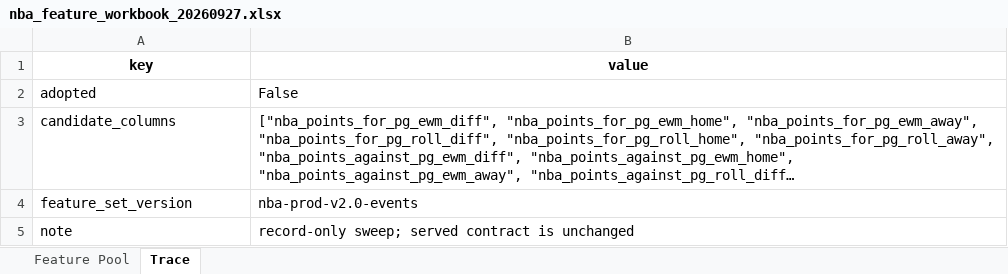
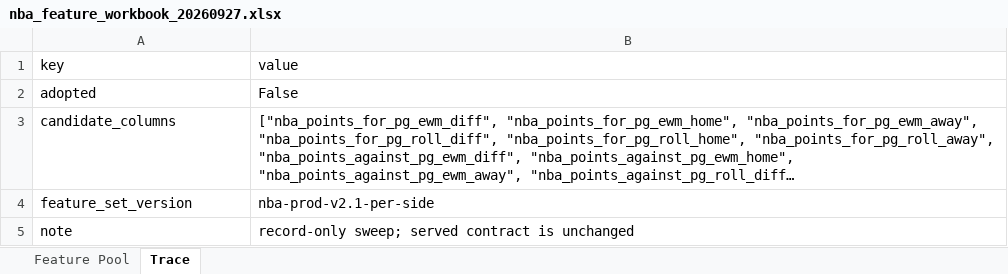
Before and after one commit to andrewkemmer/sports_prediction_model, an Excel workbook: nba-backend/data_delivery/nba_feature_workbook_20260927.xlsx, sheet Trace, drawn as a sheet; only a part is shown; long unchanged cells end in …; values as stored, in another font and other column widths than the file's, no borders; the diff covers the shown part only; the diff names each change by its address in the sheet, - before the commit and + after, or states it on an @@ line.

```diff
--- a/nba-backend/data_delivery/nba_feature_workbook_20260927.xlsx (sheet Trace)
+++ b/nba-backend/data_delivery/nba_feature_workbook_20260927.xlsx (sheet Trace)
@@ A1:B1 bold: on → off, alignment: center → left @@
-B4 (value): nba-prod-v2.0-events
+B4 (value): nba-prod-v2.1-per-side
```
Also changed, not shown: 1 edited cell elsewhere in this sheet, sheet Feature Pool, 26 other files.
